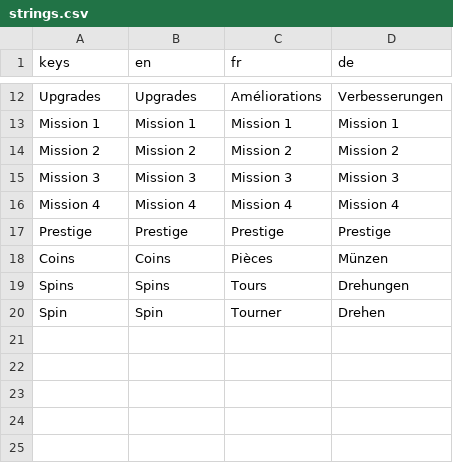
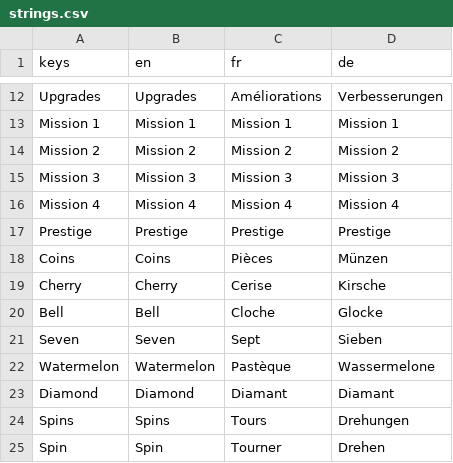
Before and after one commit to SorenKronborg/CasinoSlots, a CSV file: localization/strings.csv, drawn as a sheet; only a part is shown, gaps mark what is left out; the diff names each change by its address in the sheet, - before the commit and + after, or states it on an @@ line.

```diff
--- a/localization/strings.csv
+++ b/localization/strings.csv
+row 19: Cherry | Cherry | Cerise | Kirsche
+row 20: Bell | Bell | Cloche | Glocke
+row 21: Seven | Seven | Sept | Sieben
+row 22: Watermelon | Watermelon | Pastèque | Wassermelone
+row 23: Diamond | Diamond | Diamant | Diamant
```
Also changed, not shown: 19 other files.
